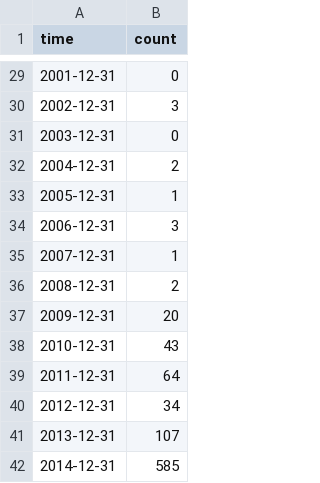
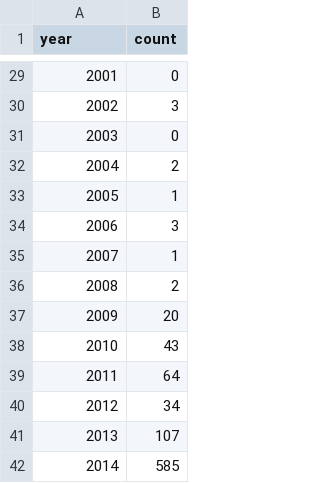
Before and after one commit to inkandswitch/livebook, a CSV file: sample-notebooks/ok_quakes.csv, drawn as a sheet; only a part is shown, gaps mark what is left out; the diff covers the shown part only.

```diff
--- a/sample-notebooks/ok_quakes.csv
+++ b/sample-notebooks/ok_quakes.csv
@@ -1 +1 @@
-time,count
+year,count
@@ -29,14 +29,14 @@ time,count
-2001-12-31,0
-2002-12-31,3
-2003-12-31,0
-2004-12-31,2
-2005-12-31,1
-2006-12-31,3
-2007-12-31,1
-2008-12-31,2
-2009-12-31,20
-2010-12-31,43
-2011-12-31,64
-2012-12-31,34
-2013-12-31,107
-2014-12-31,585
+2001,0
+2002,3
+2003,0
+2004,2
+2005,1
+2006,3
+2007,1
+2008,2
+2009,20
+2010,43
+2011,64
+2012,34
+2013,107
+2014,585
```
Also changed, not shown: 27 edited cells elsewhere in this file, 1 other file.
